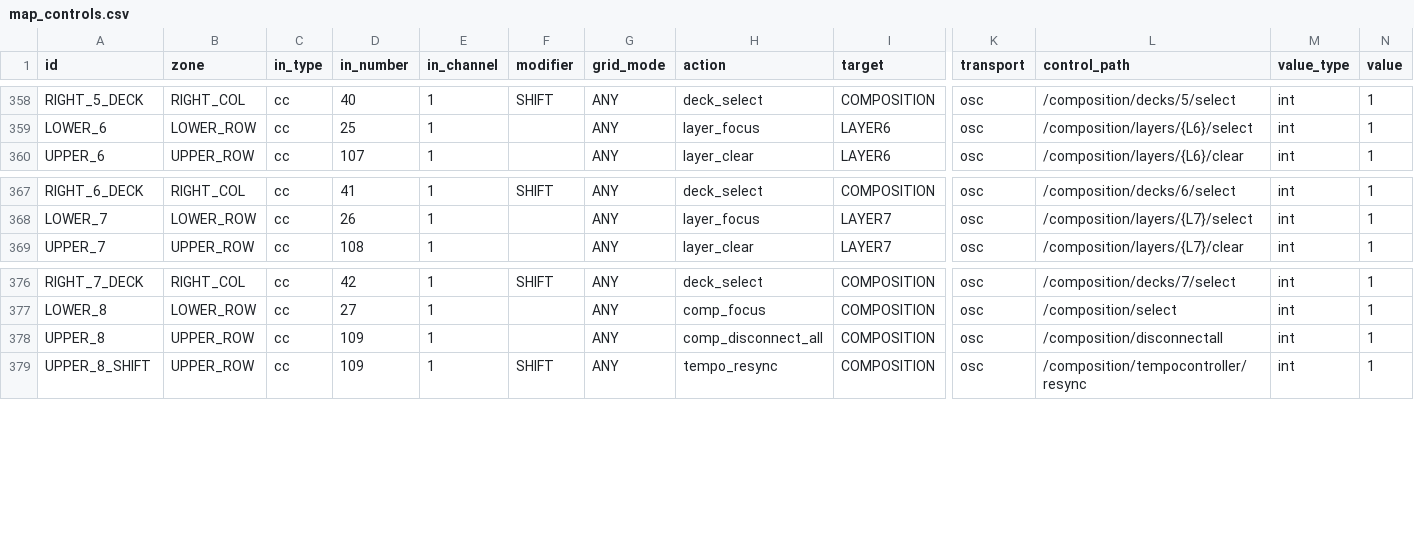
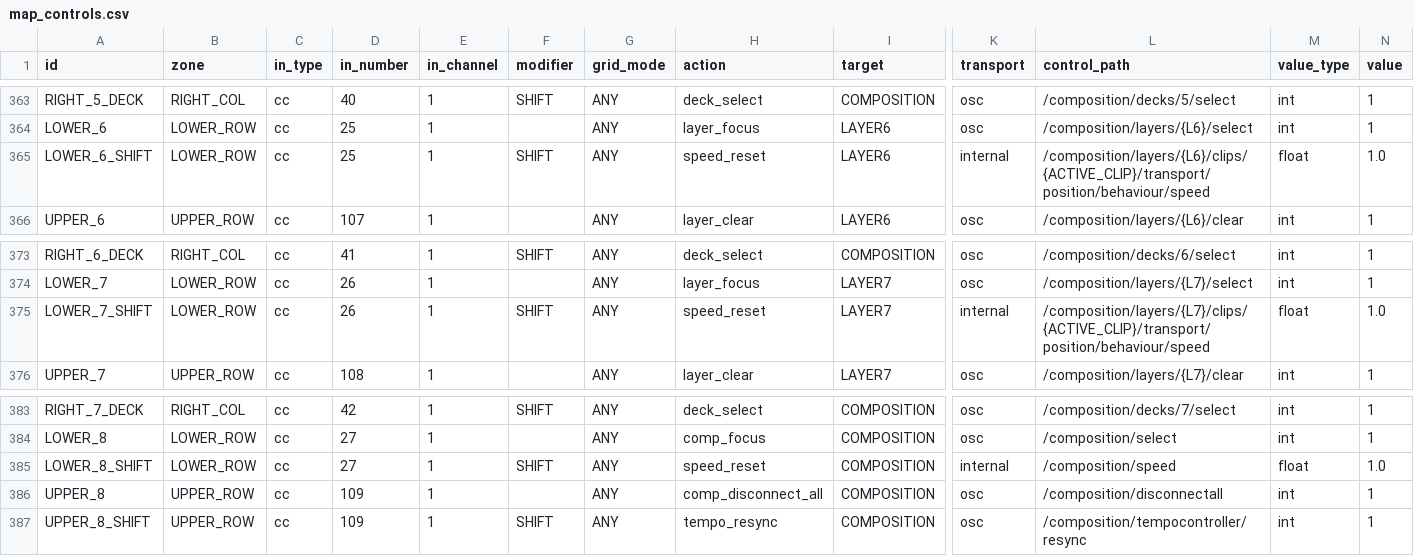
Before and after one commit to from-vacuum/push2resolume, a CSV file: config/map_controls.csv, drawn as a sheet; only a part is shown, gaps mark what is left out; rows hold the shown columns only; the diff covers the shown part only; the diff names each change by its address in the sheet, - before the commit and + after, or states it on an @@ line.

Commit message:
speed and touchstrip

```diff
--- a/config/map_controls.csv
+++ b/config/map_controls.csv
+row 365: LOWER_6_SHIFT | LOWER_ROW | cc | 25 | 1 | SHIFT | ANY | speed_reset | LAYER6 | internal | /composition/layers/{L6}/clips/{ACTIVE_CLIP}/transport/position/behaviour/speed | float | 1.0
+row 375: LOWER_7_SHIFT | LOWER_ROW | cc | 26 | 1 | SHIFT | ANY | speed_reset | LAYER7 | internal | /composition/layers/{L7}/clips/{ACTIVE_CLIP}/transport/position/behaviour/speed | float | 1.0
+row 385: LOWER_8_SHIFT | LOWER_ROW | cc | 27 | 1 | SHIFT | ANY | speed_reset | COMPOSITION | internal | /composition/speed | float | 1.0
```
Also changed, not shown: 5 added rows elsewhere in this file, config/fx_pins.csv, 14 other files.
